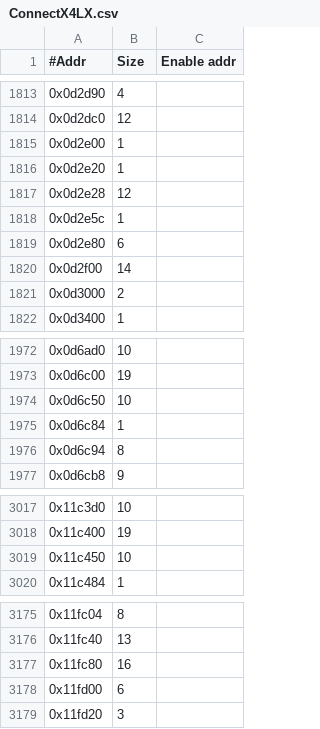
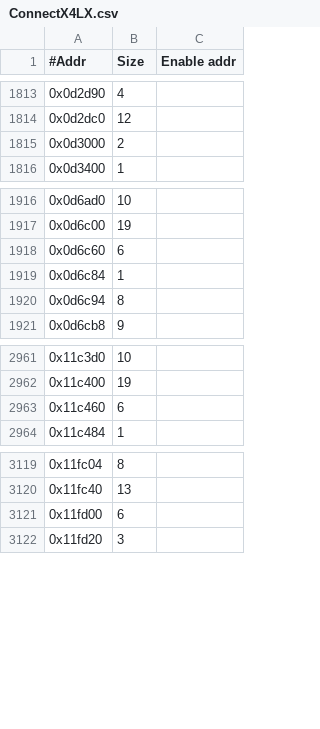
Before and after one commit to Mellanox/mstflint, a CSV file: mstdump/mstdump_dbs/ConnectX4LX.csv, drawn as a sheet; only a part is shown, gaps mark what is left out; removed rows and columns are numbered as before the commit, all else as after; the diff covers the shown part only; the diff names each change by its address in the sheet, - before the commit and + after, or states it on an @@ line.

```diff
--- a/mstdump/mstdump_dbs/ConnectX4LX.csv
+++ b/mstdump/mstdump_dbs/ConnectX4LX.csv
-row 1815: 0x0d2e00 | 1
-row 1816: 0x0d2e20 | 1
-row 1817: 0x0d2e28 | 12
-row 1818: 0x0d2e5c | 1
-row 1819: 0x0d2e80 | 6
-row 1820: 0x0d2f00 | 14
-row 1974: 0x0d6c50 | 10
+row 1918: 0x0d6c60 | 6
-row 3019: 0x11c450 | 10
+row 2963: 0x11c460 | 6
-row 3177: 0x11fc80 | 16
```
Also changed, not shown: 50 removed rows elsewhere in this file.
